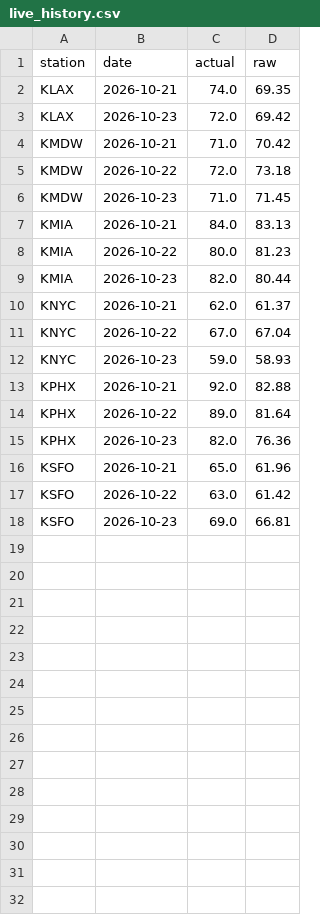
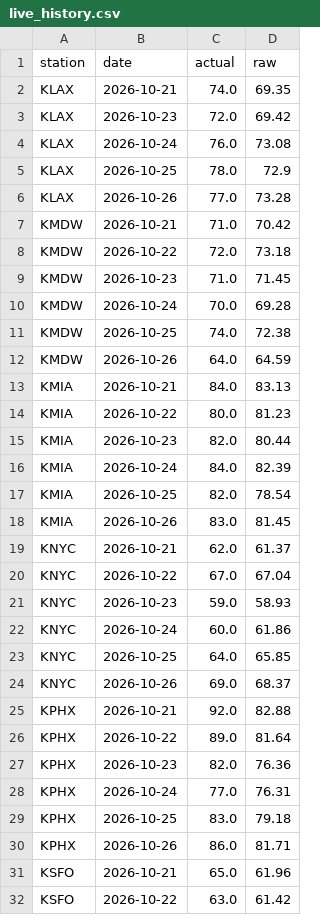
Before and after one commit to Tacdelgineer/desk-weather-bet, a CSV file: results/live_history.csv, drawn as a sheet; only a part is shown; the shorter side is filled out with more unchanged rows; the diff covers the shown part only.

```diff
--- a/results/live_history.csv
+++ b/results/live_history.csv
@@ -3,2 +3,5 @@ KLAX,2026-10-21,74.0,69.35
 KLAX,2026-10-23,72.0,69.42
+KLAX,2026-10-24,76.0,73.08
+KLAX,2026-10-25,78.0,72.9
+KLAX,2026-10-26,77.0,73.28
 KMDW,2026-10-21,71.0,70.42
@@ -6,2 +9,5 @@ KMDW,2026-10-22,72.0,73.18
 KMDW,2026-10-23,71.0,71.45
+KMDW,2026-10-24,70.0,69.28
+KMDW,2026-10-25,74.0,72.38
+KMDW,2026-10-26,64.0,64.59
 KMIA,2026-10-21,84.0,83.13
@@ -9,2 +15,5 @@ KMIA,2026-10-22,80.0,81.23
 KMIA,2026-10-23,82.0,80.44
+KMIA,2026-10-24,84.0,82.39
+KMIA,2026-10-25,82.0,78.54
+KMIA,2026-10-26,83.0,81.45
 KNYC,2026-10-21,62.0,61.37
@@ -12,2 +21,5 @@ KNYC,2026-10-22,67.0,67.04
 KNYC,2026-10-23,59.0,58.93
+KNYC,2026-10-24,60.0,61.86
+KNYC,2026-10-25,64.0,65.85
+KNYC,2026-10-26,69.0,68.37
 KPHX,2026-10-21,92.0,82.88
@@ -15,2 +27,5 @@ KPHX,2026-10-22,89.0,81.64
 KPHX,2026-10-23,82.0,76.36
+KPHX,2026-10-24,77.0,76.31
+KPHX,2026-10-25,83.0,79.18
+KPHX,2026-10-26,86.0,81.71
 KSFO,2026-10-21,65.0,61.96
```
Also changed, not shown: 3 added rows elsewhere in this file, 55 other files.
